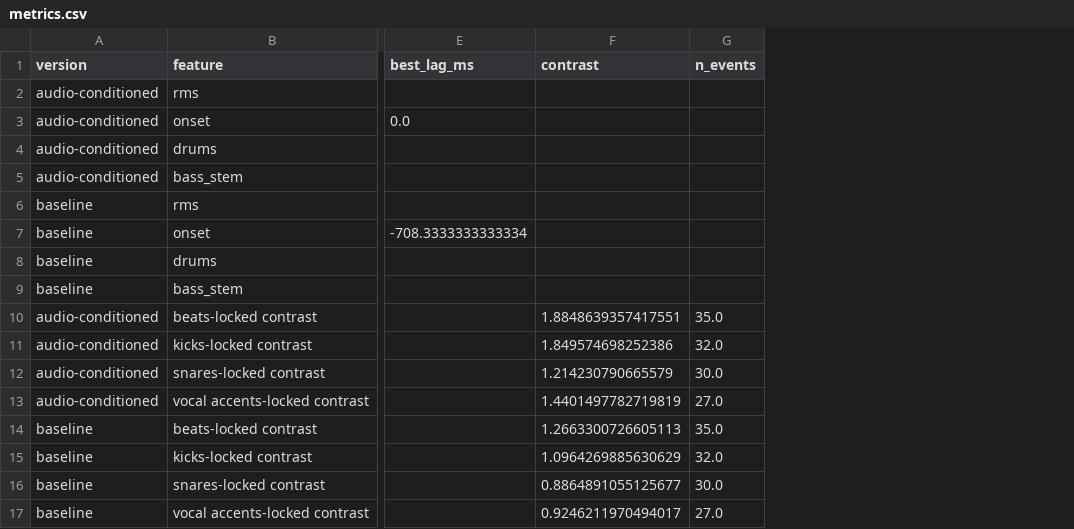
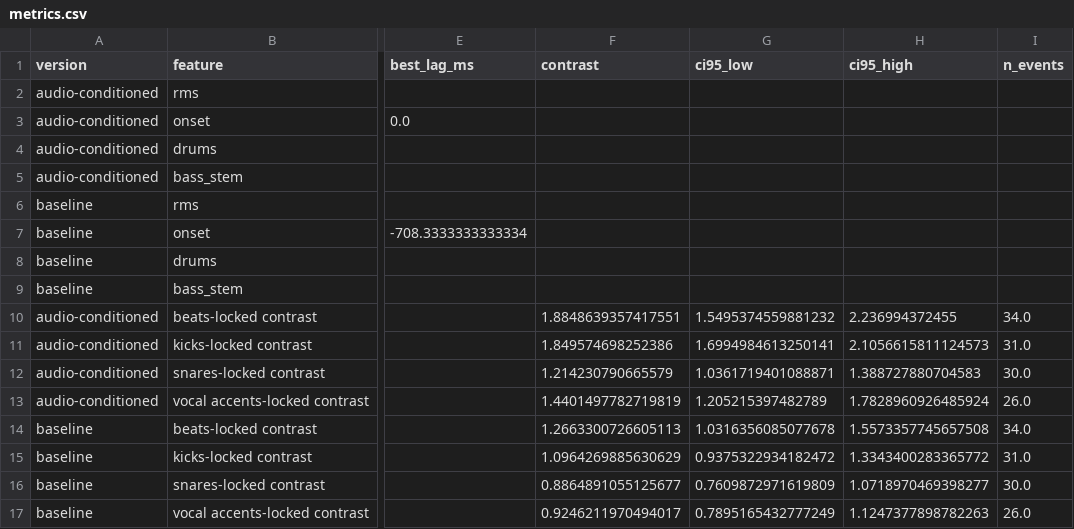
Before and after one commit to saminjune24/Gen_AI_Visualizer, a CSV file: outputs/twenty_one_pilots_drag_path/tables/metrics.csv, drawn as a sheet; only a part is shown, gaps mark what is left out; addresses are those after the commit; the diff names each change by its address in the sheet, - before the commit and + after, or states it on an @@ line.

```diff
--- a/outputs/twenty_one_pilots_drag_path/tables/metrics.csv
+++ b/outputs/twenty_one_pilots_drag_path/tables/metrics.csv
+column G (ci95_low), rows 10-17: 1.5495374559881232 | 1.6994984613250141 | 1.0361719401088871 | 1.205215397482789 | 1.0316356085077678 | 0.9375322934182472 | 0.7609872971619809 | 0.7895165432777249
+column H (ci95_high), rows 10-17: 2.236994372455 | 2.1056615811124573 | 1.388727880704583 | 1.7828960926485924 | 1.5573357745657508 | 1.3343400283365772 | 1.0718970469398277 | 1.1247377898782263
-I10 (n_events): 35.0
+I10 (n_events): 34.0
-I11 (n_events): 32.0
+I11 (n_events): 31.0
-I13 (n_events): 27.0
+I13 (n_events): 26.0
-I14 (n_events): 35.0
+I14 (n_events): 34.0
-I15 (n_events): 32.0
+I15 (n_events): 31.0
-I17 (n_events): 27.0
+I17 (n_events): 26.0
```
Also changed, not shown: outputs/demo_track/tables/metrics.csv, outputs/demo_track/tables/song_signature.csv, 16 other files.
